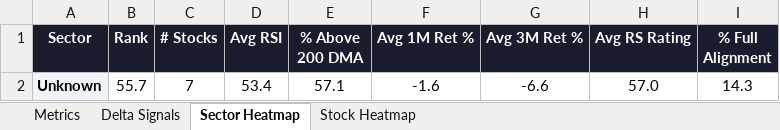
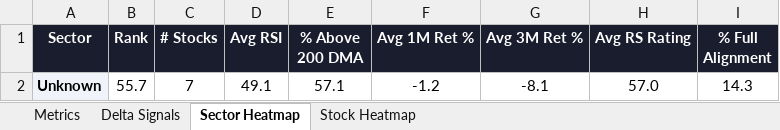
Before and after one commit to RanjitChennai/market-reports, an Excel workbook: BAJAJ_GROUP_Technical_Metrics.xlsx, sheet Sector Heatmap, drawn as a sheet; values as stored, in another font and other column widths than the file's, no borders; conditional formats not drawn; the diff names each change by its address in the sheet, - before the commit and + after, or states it on an @@ line.

```diff
--- a/BAJAJ_GROUP_Technical_Metrics.xlsx (sheet Sector Heatmap)
+++ b/BAJAJ_GROUP_Technical_Metrics.xlsx (sheet Sector Heatmap)
-D2 (Avg RSI): 53.4
+D2 (Avg RSI): 49.1
-F2 (Avg 1M Ret %): -1.6
+F2 (Avg 1M Ret %): -1.2
-G2 (Avg 3M Ret %): -6.6
+G2 (Avg 3M Ret %): -8.1
```
Also changed, not shown: sheet Delta Signals, sheet Metrics, sheet Stock Heatmap.
